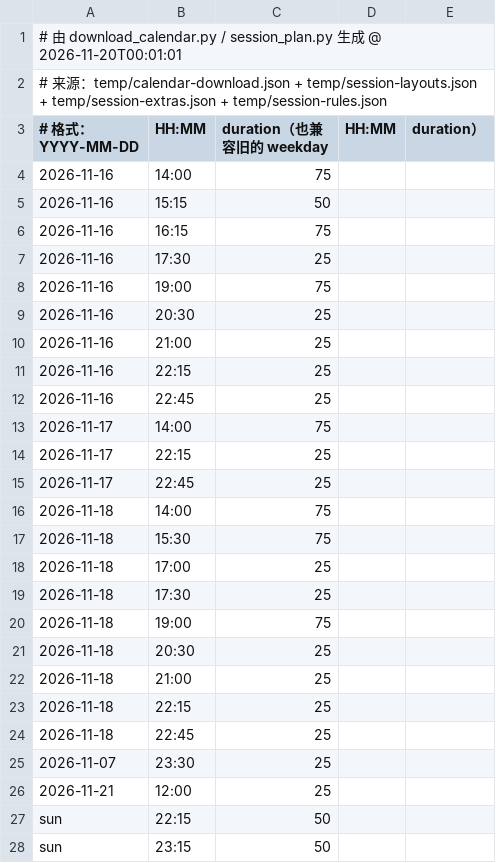
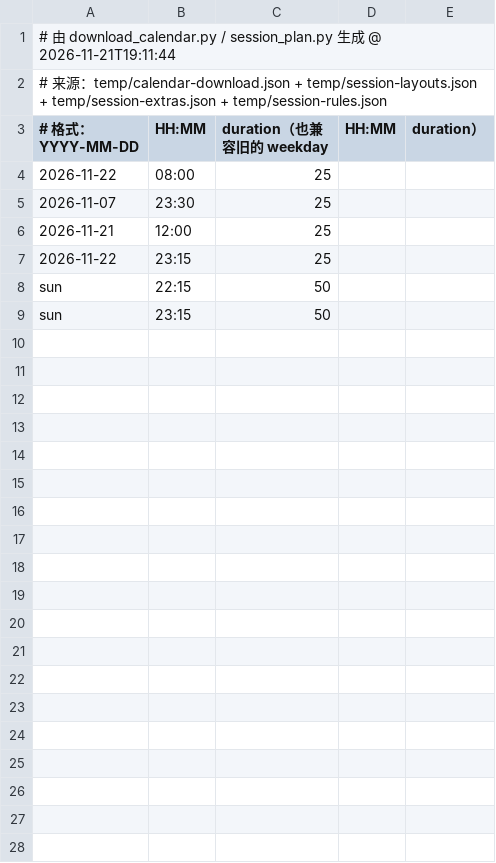
Before and after one commit to 67-68/Time-Integretor-Extend, a CSV file: data.csv, drawn as a sheet.

```diff
--- a/data.csv
+++ b/data.csv
@@ -1,27 +1,8 @@
-# 由 download_calendar.py / session_plan.py 生成 @ 2026-11-20T00:01:01
+# 由 download_calendar.py / session_plan.py 生成 @ 2026-11-21T19:11:44
 # 来源：temp/calendar-download.json + temp/session-layouts.json + temp/session-extras.json + temp/session-rules.json
 # 格式：YYYY-MM-DD,HH:MM,duration（也兼容旧的 weekday,HH:MM,duration）
-2026-11-16,14:00,75
-2026-11-16,15:15,50
-2026-11-16,16:15,75
-2026-11-16,17:30,25
-2026-11-16,19:00,75
-2026-11-16,20:30,25
-2026-11-16,21:00,25
-2026-11-16,22:15,25
-2026-11-16,22:45,25
-2026-11-17,14:00,75
-2026-11-17,22:15,25
-2026-11-17,22:45,25
-2026-11-18,14:00,75
-2026-11-18,15:30,75
-2026-11-18,17:00,25
-2026-11-18,17:30,25
-2026-11-18,19:00,75
-2026-11-18,20:30,25
-2026-11-18,21:00,25
-2026-11-18,22:15,25
-2026-11-18,22:45,25
+2026-11-22,08:00,25
 2026-11-07,23:30,25
 2026-11-21,12:00,25
+2026-11-22,23:15,25
 sun,22:15,50
```
Also changed, not shown: 6 other files.
